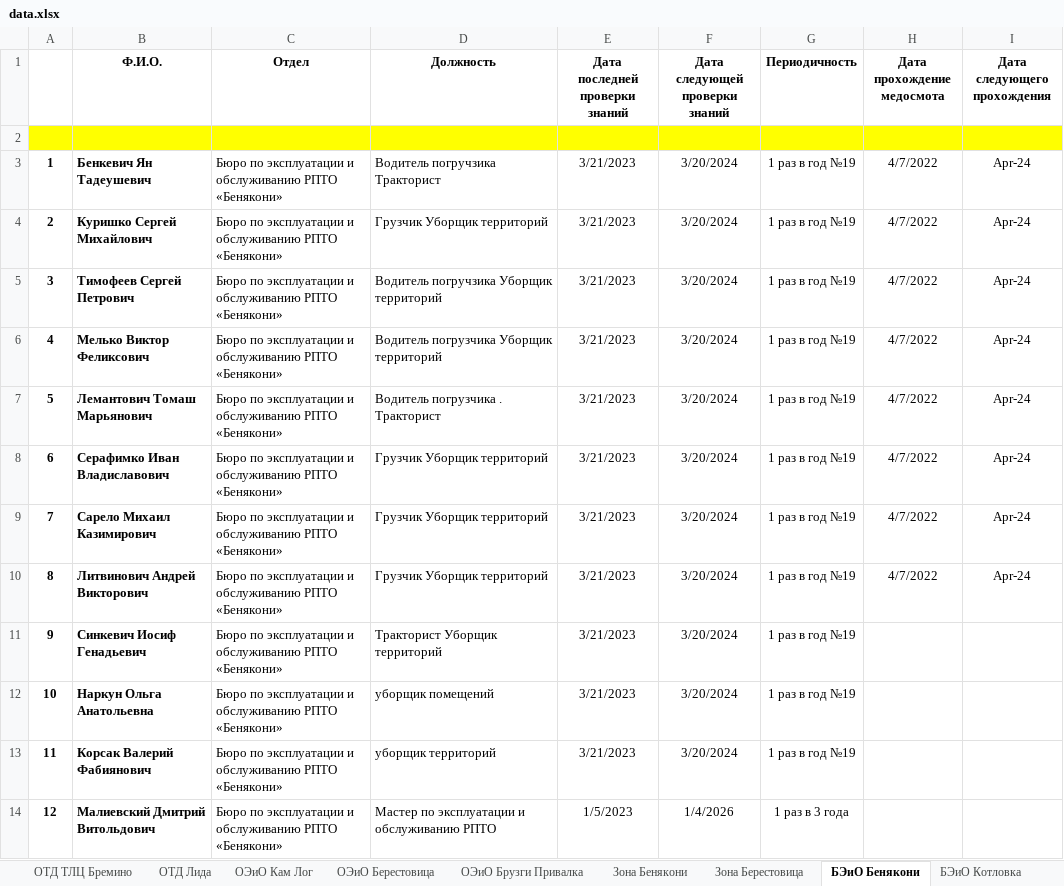
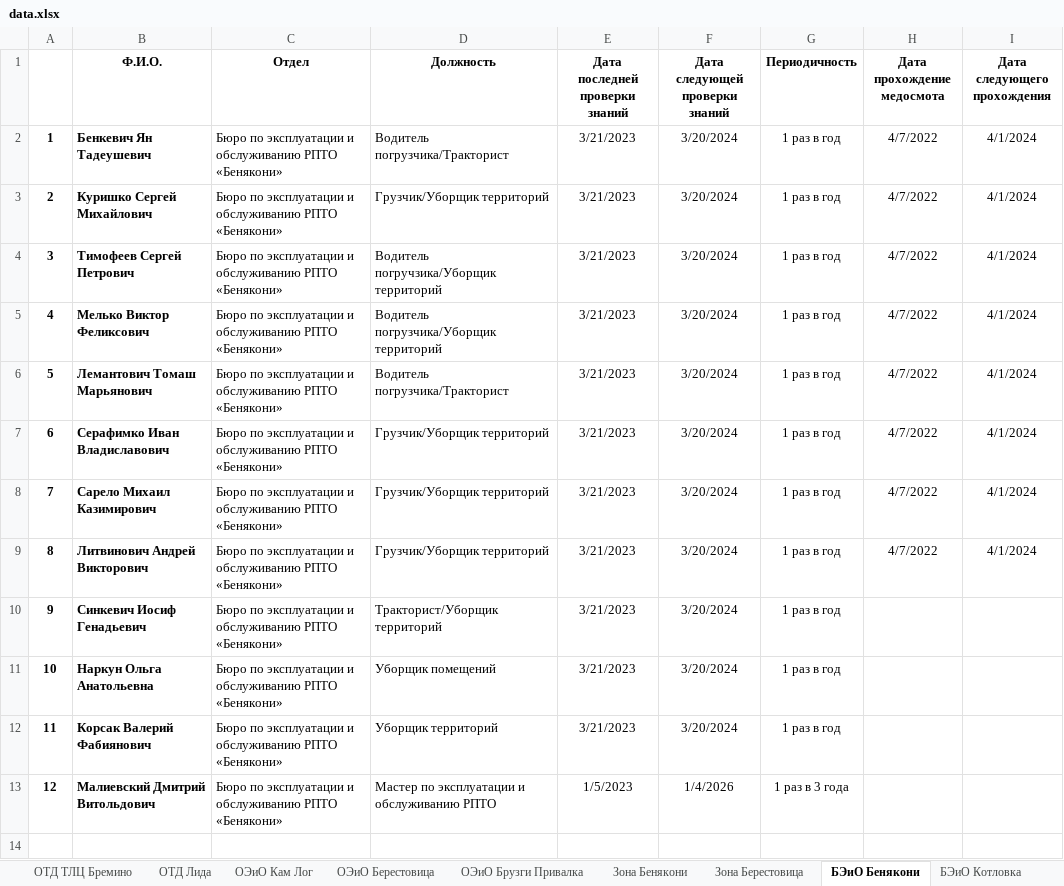
Before and after one commit to CrownJocker/beginning, an Excel workbook: checkDate/data_upload/data.xlsx, sheet БЭиО Бенякони, drawn as a sheet; values as stored, in another font and other column widths than the file's, no borders; removed rows and columns are numbered as before the commit, all else as after; the diff names each change by its address in the sheet, - before the commit and + after, or states it on an @@ line.

```diff
--- a/checkDate/data_upload/data.xlsx (sheet БЭиО Бенякони)
+++ b/checkDate/data_upload/data.xlsx (sheet БЭиО Бенякони)
-row 2: (empty)
-D2 (Должность): Водитель погручзика Тракторист
+D2 (Должность): Водитель погрузчика/Тракторист
-G2:G12 (Периодичность): 1 раз в год №19
+G2:G12 (Периодичность): 1 раз в год
-I2:I9 (Дата следующего прохождения): Apr-24
+I2:I9 (Дата следующего прохождения): 4/1/2024
-D3 (Должность): Грузчик Уборщик территорий
+D3 (Должность): Грузчик/Уборщик территорий
-D4 (Должность): Водитель погручзика Уборщик территорий
+D4 (Должность): Водитель погручзика/Уборщик территорий
-D5 (Должность): Водитель погрузчика Уборщик территорий
+D5 (Должность): Водитель погрузчика/Уборщик территорий
-D6 (Должность): Водитель погрузчика . Тракторист
+D6 (Должность): Водитель погрузчика/Тракторист
-D7:D9 (Должность): Грузчик Уборщик территорий
+D7:D9 (Должность): Грузчик/Уборщик территорий
-D10 (Должность): Тракторист Уборщик территорий
+D10 (Должность): Тракторист/Уборщик территорий
-D11 (Должность): уборщик помещений
+D11 (Должность): Уборщик помещений
-D12 (Должность): уборщик территорий
+D12 (Должность): Уборщик территорий
```
Also changed, not shown: sheet Офис, sheet Магазины, sheet ОЭиО Брузги Привалка, sheet Зона Кам Лог, sheet БЭиО Котловка, sheet Зона Берестовица, 15 more sheets, 10 other files.
